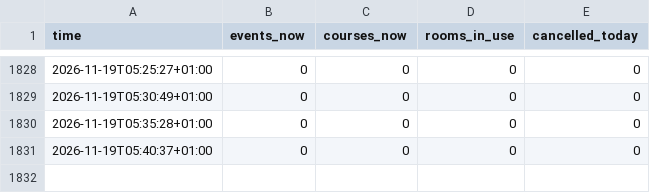
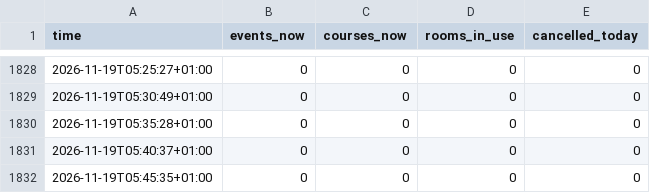
Before and after one commit to raustefan/parkingsim, a CSV file: lectures.csv, drawn as a sheet; only a part is shown, gaps mark what is left out.

```diff
--- a/lectures.csv
+++ b/lectures.csv
@@ -1831 +1831,2 @@ time,events_now,courses_now,rooms_in_use,cancelled_today
 2026-11-19T05:40:37+01:00,0,0,0,0
+2026-11-19T05:45:35+01:00,0,0,0,0
```
Also changed, not shown: firewall.csv, traffic.csv, 4 other files.
